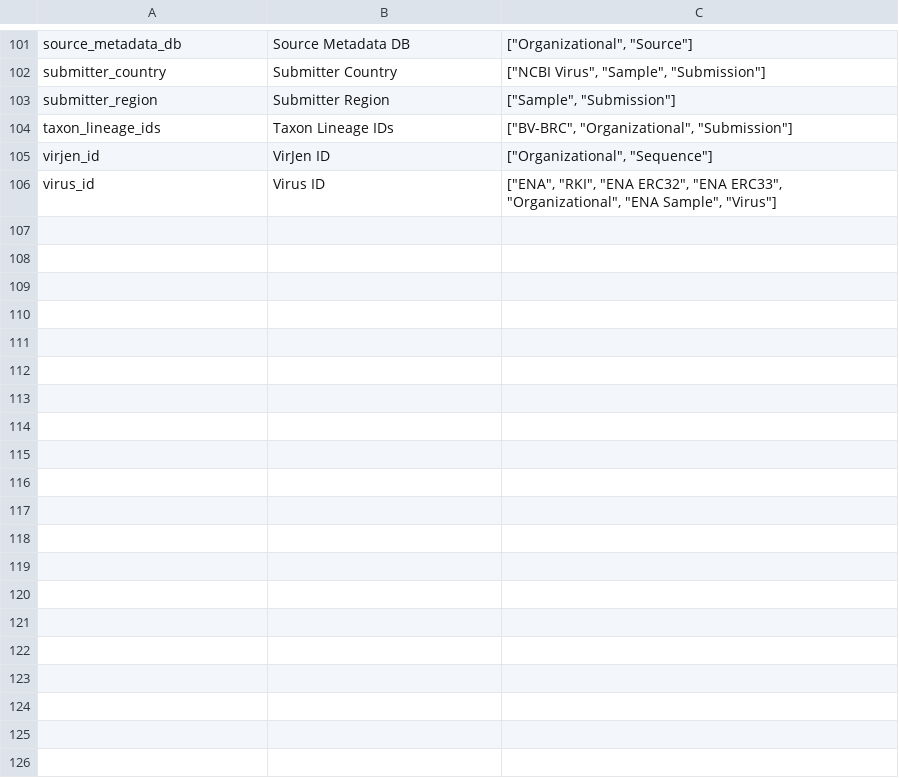
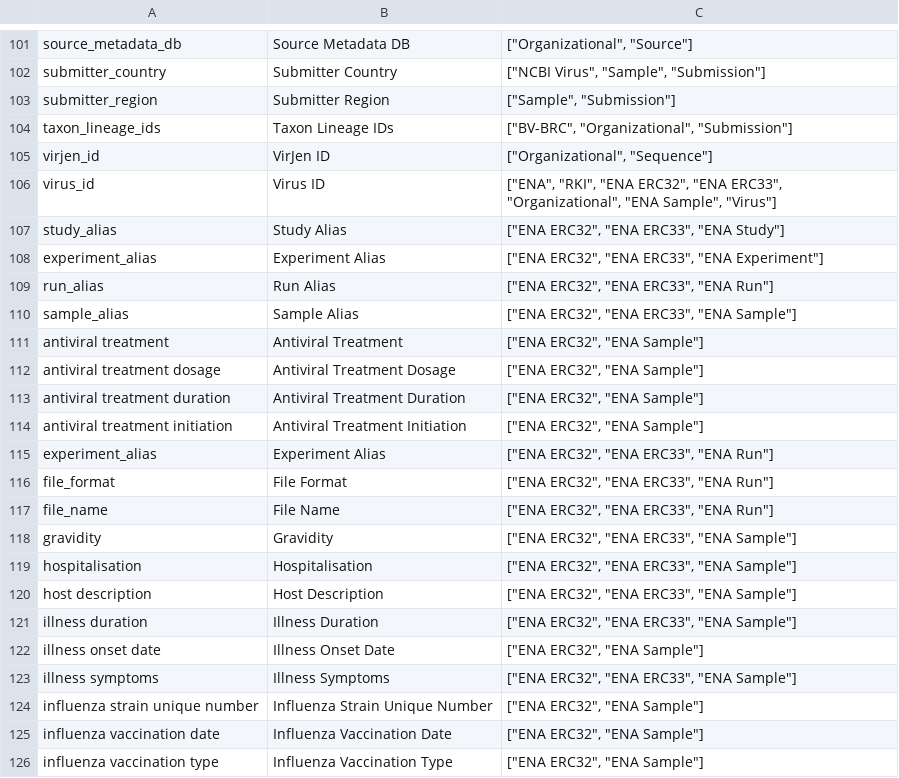
Before and after one commit to bio-informatician/virjendb_metadata, a TSV file: raw_files/Tags.tsv, drawn as a sheet; only a part is shown, gaps mark what is left out; the diff covers the shown part only.

```diff
--- a/raw_files/Tags.tsv
+++ b/raw_files/Tags.tsv
@@ -106 +106,21 @@ virjen_id	VirJen ID	"[""Organizational"", ""Sequence""]"
 virus_id	Virus ID	"[""ENA"", ""RKI"", ""ENA ERC32"", ""ENA ERC33"", ""Organizational"", ""ENA Sample"", ""Virus""]"
+study_alias	Study Alias	"[""ENA ERC32"", ""ENA ERC33"", ""ENA Study""]"
+experiment_alias	Experiment Alias	"[""ENA ERC32"", ""ENA ERC33"", ""ENA Experiment""]"
+run_alias	Run Alias	"[""ENA ERC32"", ""ENA ERC33"", ""ENA Run""]"
+sample_alias	Sample Alias	"[""ENA ERC32"", ""ENA ERC33"", ""ENA Sample""]"
+antiviral treatment	Antiviral Treatment	"[""ENA ERC32"", ""ENA Sample""]"
+antiviral treatment dosage	Antiviral Treatment Dosage	"[""ENA ERC32"", ""ENA Sample""]"
+antiviral treatment duration	Antiviral Treatment Duration	"[""ENA ERC32"", ""ENA Sample""]"
+antiviral treatment initiation	Antiviral Treatment Initiation	"[""ENA ERC32"", ""ENA Sample""]"
+experiment_alias	Experiment Alias	"[""ENA ERC32"", ""ENA ERC33"", ""ENA Run""]"
+file_format	File Format	"[""ENA ERC32"", ""ENA ERC33"", ""ENA Run""]"
+file_name	File Name	"[""ENA ERC32"", ""ENA ERC33"", ""ENA Run""]"
+gravidity	Gravidity	"[""ENA ERC32"", ""ENA ERC33"", ""ENA Sample""]"
+hospitalisation	Hospitalisation	"[""ENA ERC32"", ""ENA ERC33"", ""ENA Sample""]"
+host description	Host Description	"[""ENA ERC32"", ""ENA ERC33"", ""ENA Sample""]"
+illness duration	Illness Duration	"[""ENA ERC32"", ""ENA ERC33"", ""ENA Sample""]"
+illness onset date	Illness Onset Date	"[""ENA ERC32"", ""ENA Sample""]"
+illness symptoms	Illness Symptoms	"[""ENA ERC32"", ""ENA ERC33"", ""ENA Sample""]"
+influenza strain unique number	Influenza Strain Unique Number	"[""ENA ERC32"", ""ENA Sample""]"
+influenza vaccination date	Influenza Vaccination Date	"[""ENA ERC32"", ""ENA Sample""]"
+influenza vaccination type	Influenza Vaccination Type	"[""ENA ERC32"", ""ENA Sample""]"
```
Also changed, not shown: 28 added rows elsewhere in this file, 4 other files.
